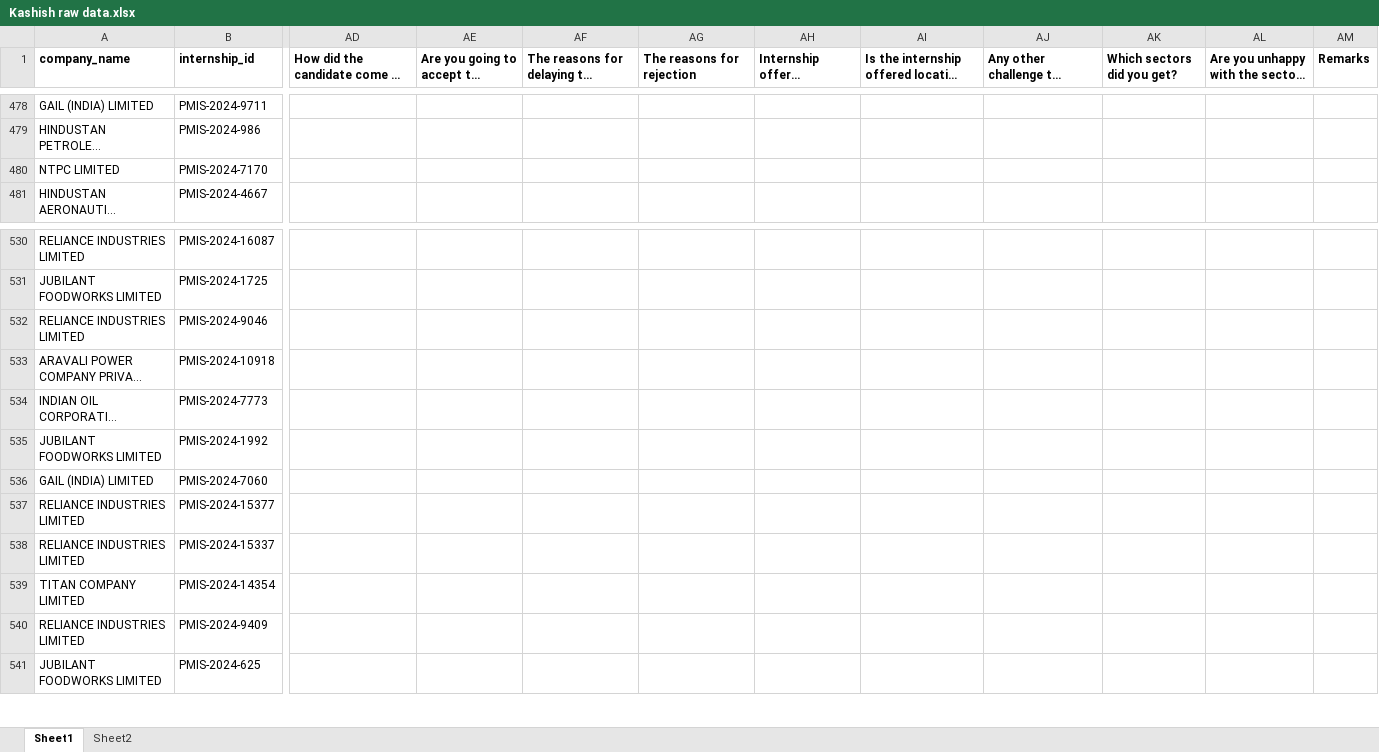
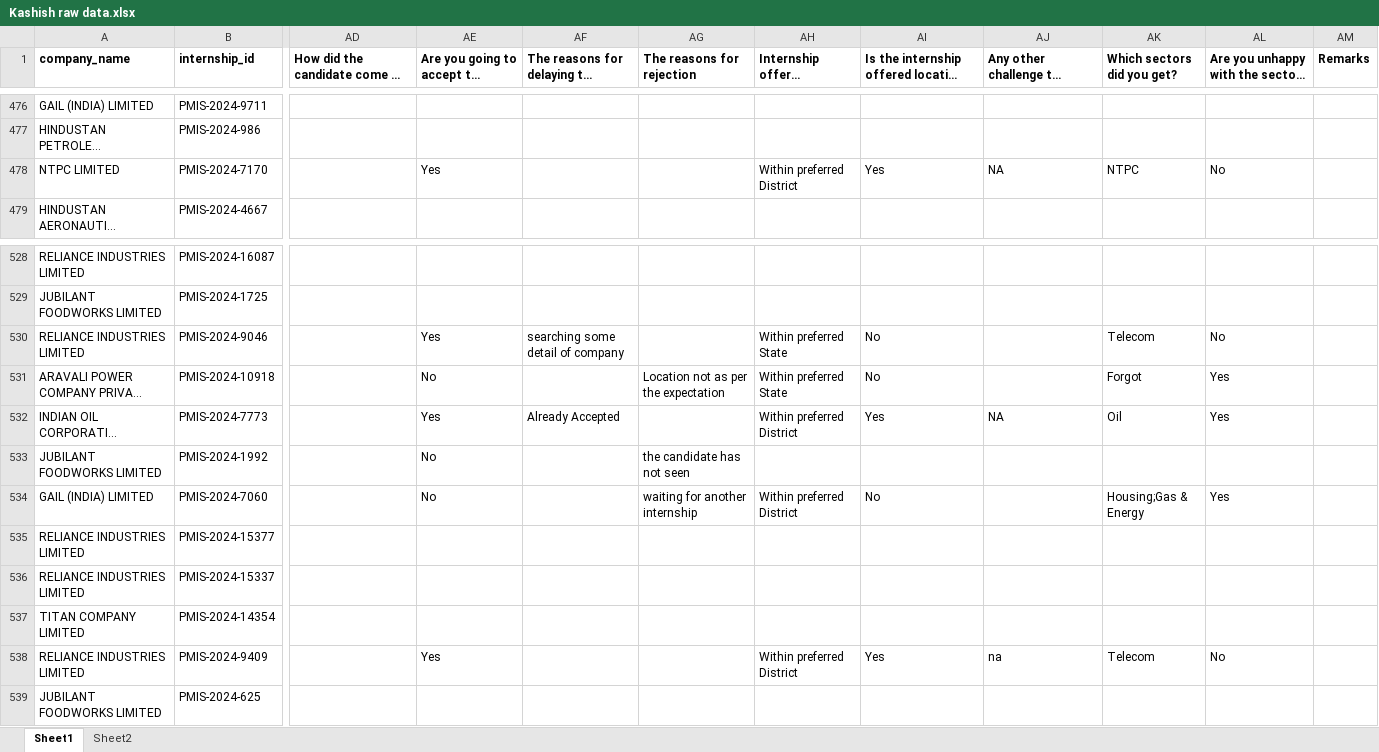
Before and after one commit to prateekbaisla/user, an Excel workbook: Kashish raw data.xlsx, sheet Sheet1, drawn as a sheet; only a part is shown, gaps mark what is left out; long unchanged cells end in …; values as stored, in another font and other column widths than the file's, no borders; addresses are those after the commit; the diff covers the shown part only; the diff names each change by its address in the sheet, - before the commit and + after, or states it on an @@ line.

Commit message:
Add files via upload

```diff
--- a/Kashish raw data.xlsx (sheet Sheet1)
+++ b/Kashish raw data.xlsx (sheet Sheet1)
-AE478: (empty)
+AE478: Yes
-AH478: (empty)
+AH478: Within preferred District
-AI478: (empty)
+AI478: Yes
-AJ478: (empty)
+AJ478: NA
-AK478 (Which sectors did you get?): (empty)
+AK478 (Which sectors did you get?): NTPC
-AL478: (empty)
+AL478: No
-AE530: (empty)
+AE530: Yes
-AF530: (empty)
+AF530: searching some detail of company
-AH530:AH531: (empty)
+AH530:AH531: Within preferred State
-AI530:AI531: (empty)
+AI530:AI531: No
-AK530 (Which sectors did you get?): (empty)
+AK530 (Which sectors did you get?): Telecom
-AL530: (empty)
+AL530: No
-AE531: (empty)
+AE531: No
-AG531 (The reasons for rejection): (empty)
+AG531 (The reasons for rejection): Location not as per the expectation
-AK531 (Which sectors did you get?): (empty)
+AK531 (Which sectors did you get?): Forgot
-AL531:AL532: (empty)
+AL531:AL532: Yes
-AE532: (empty)
+AE532: Yes
-AF532: (empty)
+AF532: Already Accepted
-AH532: (empty)
+AH532: Within preferred District
-AI532: (empty)
+AI532: Yes
-AJ532: (empty)
+AJ532: NA
-AK532 (Which sectors did you get?): (empty)
+AK532 (Which sectors did you get?): Oil
-AE533:AE534: (empty)
+AE533:AE534: No
-AG533 (The reasons for rejection): (empty)
+AG533 (The reasons for rejection): the candidate has not seen
-AG534 (The reasons for rejection): (empty)
+AG534 (The reasons for rejection): waiting for another internship
-AH534: (empty)
+AH534: Within preferred District
-AI534: (empty)
+AI534: No
-AK534 (Which sectors did you get?): (empty)
+AK534 (Which sectors did you get?): Housing;Gas & Energy
-AL534: (empty)
+AL534: Yes
-AE538: (empty)
+AE538: Yes
-AH538: (empty)
+AH538: Within preferred District
-AI538: (empty)
+AI538: Yes
-AJ538: (empty)
+AJ538: na
-AK538 (Which sectors did you get?): (empty)
+AK538 (Which sectors did you get?): Telecom
-AL538: (empty)
+AL538: No
```
Also changed, not shown: 227 added rows, 2 removed rows and 204 edited cells elsewhere in this sheet, sheet Sheet2, formulas that keep their value.
